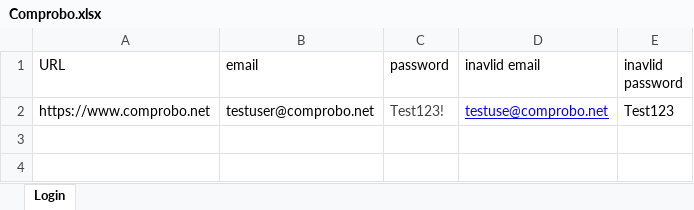
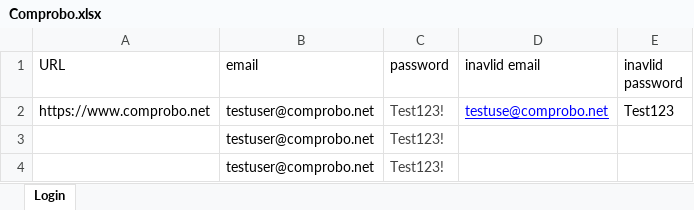
Before and after one commit to DivyabharathiT/Addooco, an Excel workbook: Excel-Read/Comprobo.xlsx, sheet Login, drawn as a sheet; values as stored, in another font and other column widths than the file's, no borders; the diff names each change by its address in the sheet, - before the commit and + after, or states it on an @@ line.

```diff
--- a/Excel-Read/Comprobo.xlsx (sheet Login)
+++ b/Excel-Read/Comprobo.xlsx (sheet Login)
+row 3:  | testuser@comprobo.net | Test123!
+row 4:  | testuser@comprobo.net | Test123!
```
Also changed, not shown: 57 other files.
